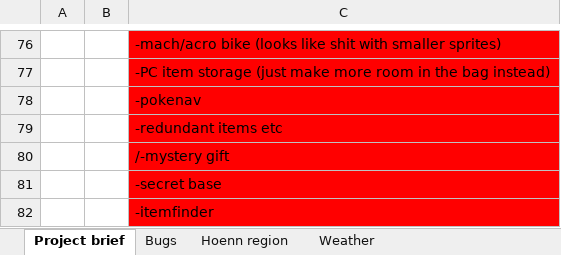
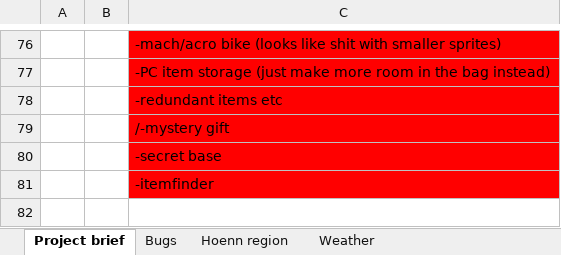
Before and after one commit to itskobold/pokeruby, an Excel workbook: hoenn isles/Hoenn Isles.xlsx, sheet Project brief, drawn as a sheet; only a part is shown, gaps mark what is left out; values as stored, in another font and other column widths than the file's, no borders; the diff names each change by its address in the sheet, - before the commit and + after, or states it on an @@ line.

```diff
--- a/hoenn isles/Hoenn Isles.xlsx (sheet Project brief)
+++ b/hoenn isles/Hoenn Isles.xlsx (sheet Project brief)
-row 78:  |  | -pokenav
```
Also changed, not shown: sheet Base stat database, sheet Bugs, 35 other files.
